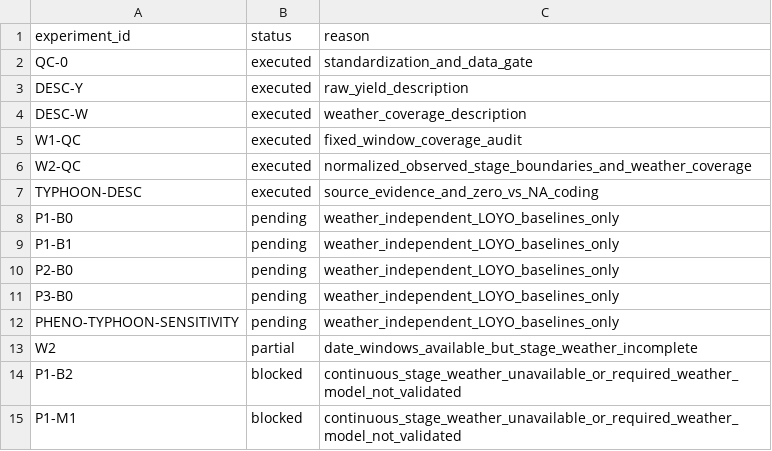
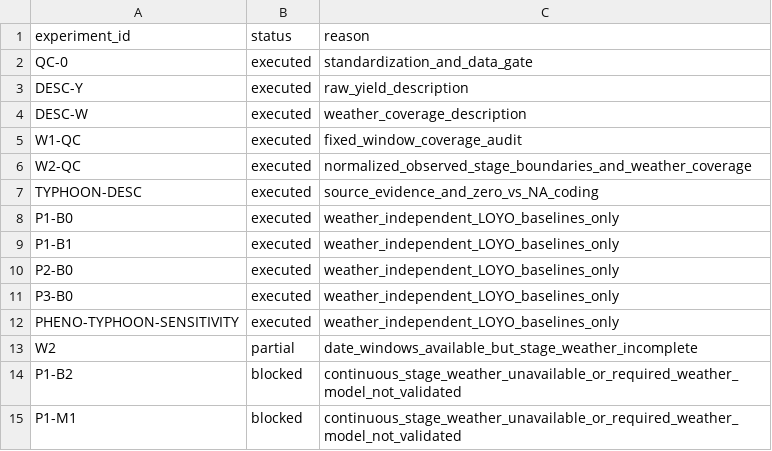
Before and after one commit to RiyaoChan/Litchi_environmental_phenotype, a CSV file: results/qc/experiment_status.csv, drawn as a sheet; only a part is shown.

```diff
--- a/results/qc/experiment_status.csv
+++ b/results/qc/experiment_status.csv
@@ -7,7 +7,7 @@ W2-QC,executed,normalized_observed_stage_boundaries_and_weather_coverage
 TYPHOON-DESC,executed,source_evidence_and_zero_vs_NA_coding
-P1-B0,pending,weather_independent_LOYO_baselines_only
-P1-B1,pending,weather_independent_LOYO_baselines_only
-P2-B0,pending,weather_independent_LOYO_baselines_only
-P3-B0,pending,weather_independent_LOYO_baselines_only
-PHENO-TYPHOON-SENSITIVITY,pending,weather_independent_LOYO_baselines_only
+P1-B0,executed,weather_independent_LOYO_baselines_only
+P1-B1,executed,weather_independent_LOYO_baselines_only
+P2-B0,executed,weather_independent_LOYO_baselines_only
+P3-B0,executed,weather_independent_LOYO_baselines_only
+PHENO-TYPHOON-SENSITIVITY,executed,weather_independent_LOYO_baselines_only
 W2,partial,date_windows_available_but_stage_weather_incomplete
```
Also changed, not shown: results/descriptive/weather_monthly_coverage.csv, 42 other files.
